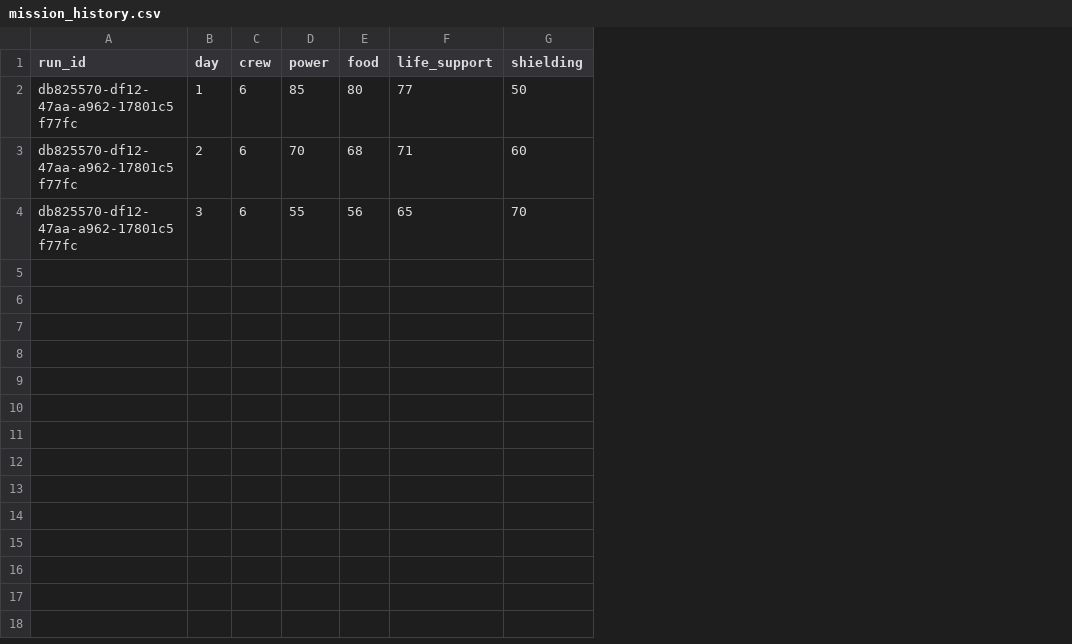
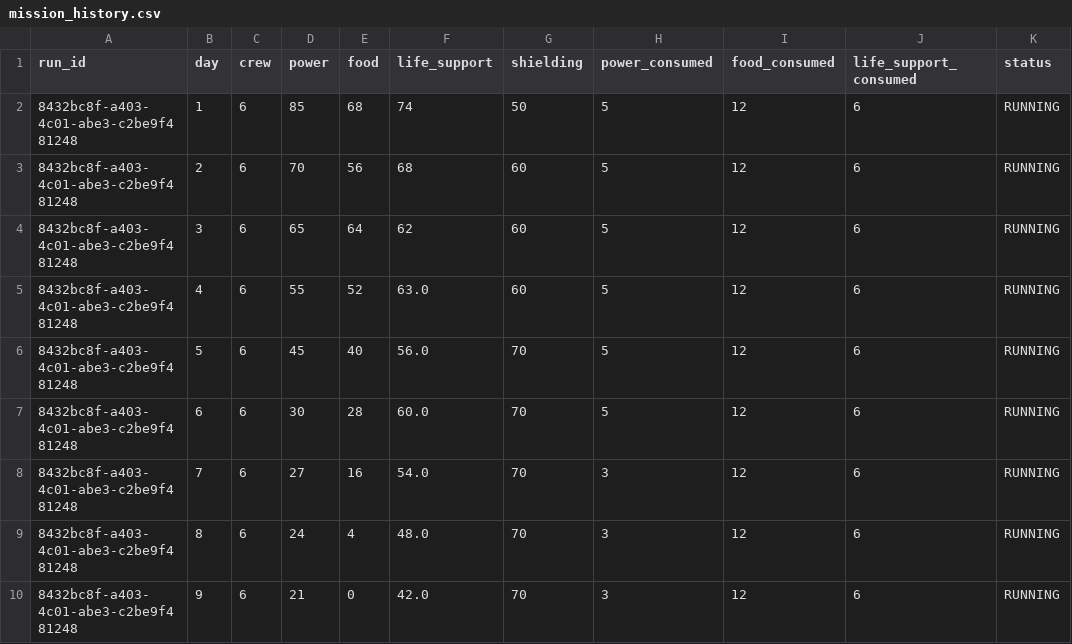
Before and after one commit to Mohamed-Eid-Developer/Mission-Outpost, a CSV file: mission_history.csv, drawn as a sheet; the diff names each change by its address in the sheet, - before the commit and + after, or states it on an @@ line.

```diff
--- a/mission_history.csv
+++ b/mission_history.csv
+column H (power_consumed), rows 2-4: all 5
+column I (food_consumed), rows 2-4: all 12
+column J (life_support_consumed), rows 2-4: all 6
+column K (status), rows 2-4: all RUNNING
-A2:A4 (run_id): db825570-df12-47aa-a962-17801c5f77fc
+A2:A4 (run_id): 8432bc8f-a403-4c01-abe3-c2be9f481248
-E2 (food): 80
+E2 (food): 68
-F2 (life_support): 77
+F2 (life_support): 74
-E3 (food): 68
+E3 (food): 56
-F3 (life_support): 71
+F3 (life_support): 68
-D4 (power): 55
+D4 (power): 65
-E4 (food): 56
+E4 (food): 64
-F4 (life_support): 65
+F4 (life_support): 62
-G4 (shielding): 70
+G4 (shielding): 60
+row 5: 8432bc8f-a403-4c01-abe3-c2be9f481248 | 4 | 6 | 55 | 52 | 63.0 | 60 | 5 | 12 | 6 | RUNNING
+row 6: 8432bc8f-a403-4c01-abe3-c2be9f481248 | 5 | 6 | 45 | 40 | 56.0 | 70 | 5 | 12 | 6 | RUNNING
+row 7: 8432bc8f-a403-4c01-abe3-c2be9f481248 | 6 | 6 | 30 | 28 | 60.0 | 70 | 5 | 12 | 6 | RUNNING
+row 8: 8432bc8f-a403-4c01-abe3-c2be9f481248 | 7 | 6 | 27 | 16 | 54.0 | 70 | 3 | 12 | 6 | RUNNING
+row 9: 8432bc8f-a403-4c01-abe3-c2be9f481248 | 8 | 6 | 24 | 4 | 48.0 | 70 | 3 | 12 | 6 | RUNNING
+row 10: 8432bc8f-a403-4c01-abe3-c2be9f481248 | 9 | 6 | 21 | 0 | 42.0 | 70 | 3 | 12 | 6 | RUNNING
```
Also changed, not shown: 5 other files.
